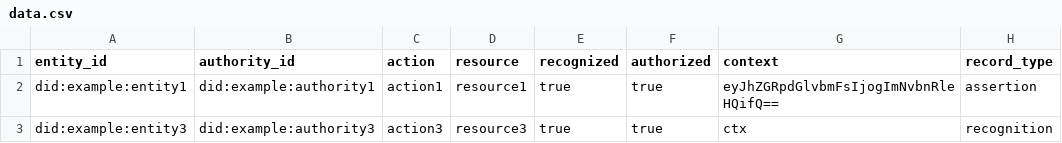
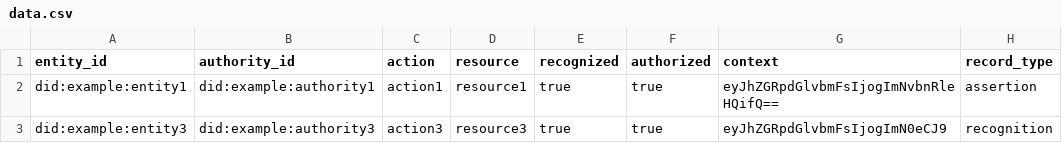
Before and after one commit to affinidi/affinidi-trust-registry-rs, a CSV file: sample-data/data.csv, drawn as a sheet.

```diff
--- a/sample-data/data.csv
+++ b/sample-data/data.csv
@@ -2,2 +2,2 @@ entity_id,authority_id,action,resource,recognized,authorized,context,record_type
 did:example:entity1,did:example:authority1,action1,resource1,true,true,eyJhZGRpdGlvbmFsIjogImNvbnRleHQifQ==,assertion
-did:example:entity3,did:example:authority3,action3,resource3,true,true,ctx,recognition
+did:example:entity3,did:example:authority3,action3,resource3,true,true,eyJhZGRpdGlvbmFsIjogImN0eCJ9,recognition
```
Also changed, not shown: 3 other files.
